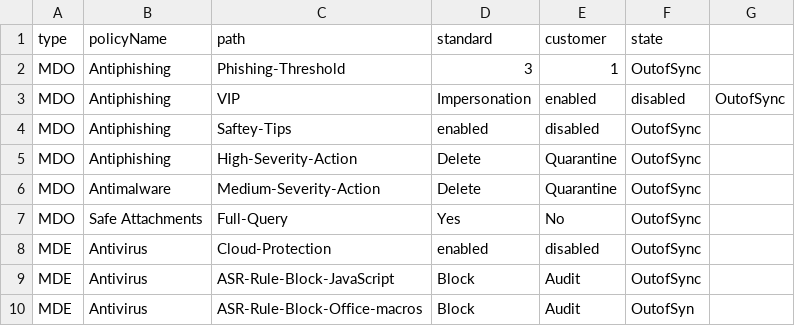
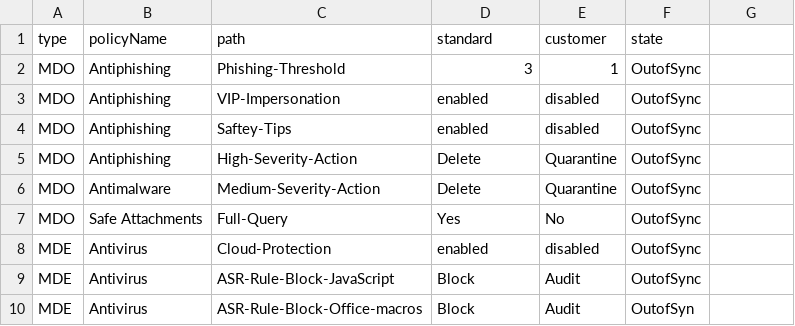
Before and after one commit to seanCriss/publicThings, a CSV file: CLIENT1_Drifts2024.csv, drawn as a sheet; removed rows and columns are numbered as before the commit, all else as after; the diff names each change by its address in the sheet, - before the commit and + after, or states it on an @@ line.

Commit message:
Update CLIENT1_Drifts2024.csv

```diff
--- a/CLIENT1_Drifts2024.csv
+++ b/CLIENT1_Drifts2024.csv
-row 3: MDO | Antiphishing | VIP | Impersonation | enabled | disabled | OutofSync
+row 3: MDO | Antiphishing | VIP-Impersonation | enabled | disabled | OutofSync
```
